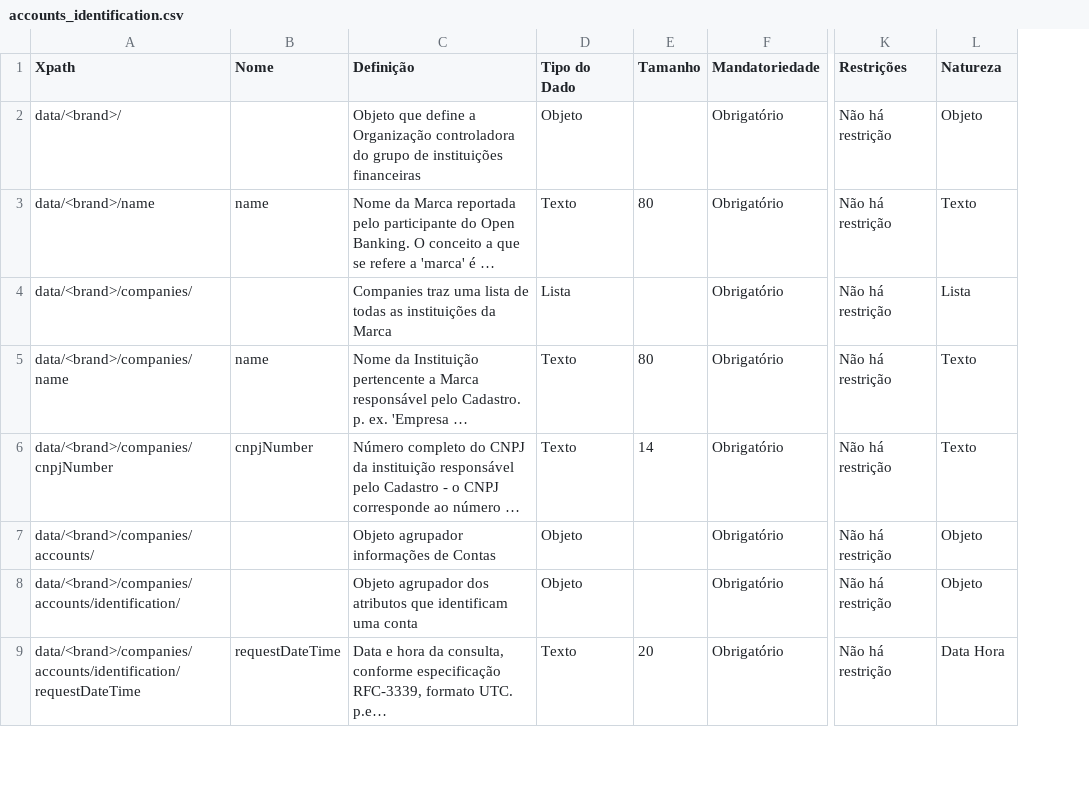
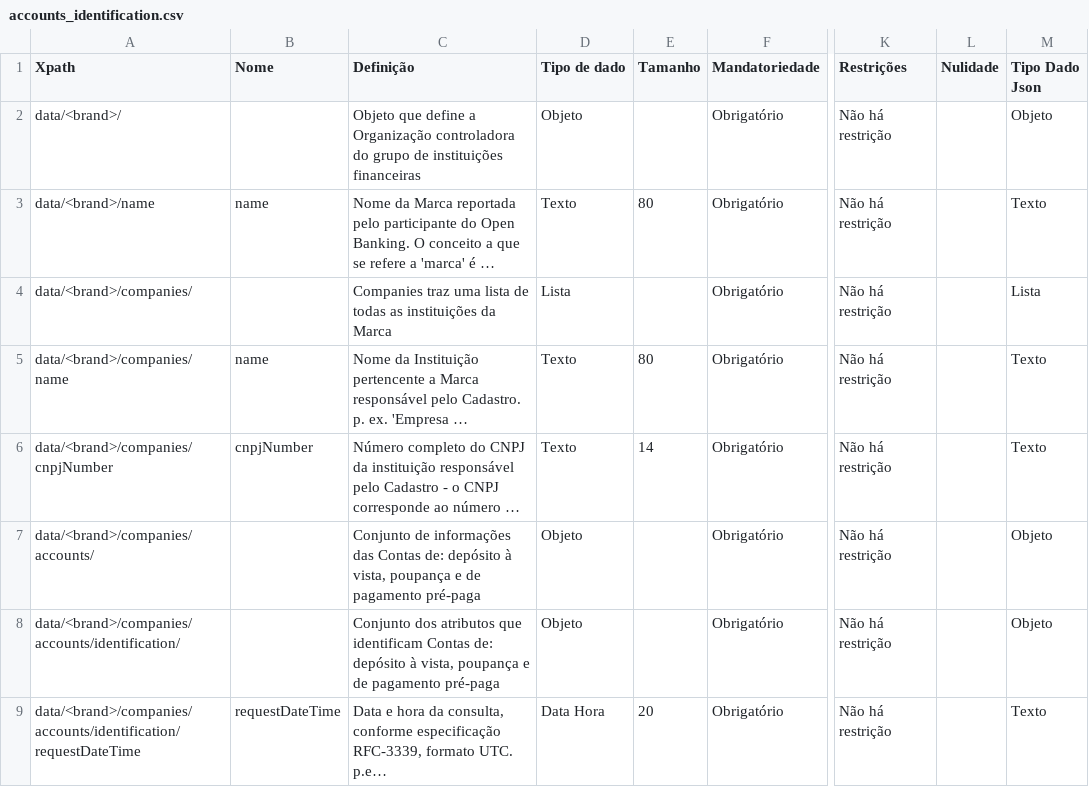
Before and after one commit to eumagnun/areadesenvolvedor-fase2, a CSV file: dictionary/accounts_identification.csv, drawn as a sheet; only a part is shown, gaps mark what is left out; long unchanged cells end in …; addresses are those after the commit; ↵ is a line break in a cell; the diff covers the shown part only; the diff names each change by its address in the sheet, - before the commit and + after, or states it on an @@ line.

```diff
--- a/dictionary/accounts_identification.csv
+++ b/dictionary/accounts_identification.csv
+column L (Nulidade), empty
-D1: Tipo do Dado
+D1: Tipo de dado
-M1: Natureza
+M1: Tipo Dado ↵ Json
-C7 (Definição): Objeto agrupador informações de Contas
+C7 (Definição): Conjunto de informações das Contas de: depósito à vista, poupança e de pagamento pré-paga
-C8 (Definição): Objeto agrupador dos atributos que identificam uma conta
+C8 (Definição): Conjunto dos atributos que identificam Contas de: depósito à vista, poupança e de pagamento pré-paga
-D9 (Tipo de dado): Texto
+D9 (Tipo de dado): Data Hora
-M9 (Tipo Dado Json): Data Hora
+M9 (Tipo Dado Json): Texto
```
Also changed, not shown: 2 added rows, 2 removed rows and 3 edited cells elsewhere in this file, 8 other files.
